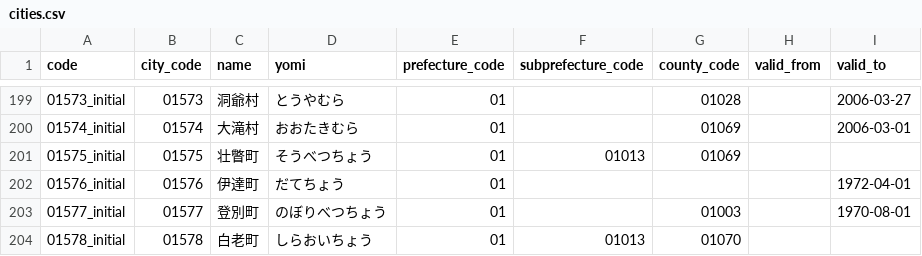
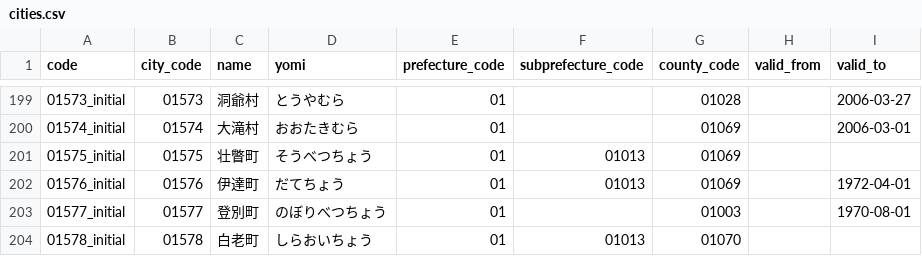
Before and after one commit to moriokumura/munigraph, a CSV file: public/data/cities.csv, drawn as a sheet; only a part is shown, gaps mark what is left out.

```diff
--- a/public/data/cities.csv
+++ b/public/data/cities.csv
@@ -201,3 +201,3 @@ code,city_code,name,yomi,prefecture_code,subprefecture_code,county_code,valid_fr
 01575_initial,01575,壮瞥町,そうべつちょう,01,01013,01069,,
-01576_initial,01576,伊達町,だてちょう,01,,,,1972-04-01
+01576_initial,01576,伊達町,だてちょう,01,01013,01069,,1972-04-01
 01577_initial,01577,登別町,のぼりべつちょう,01,,01003,,1970-08-01
```
Also changed, not shown: 5 other files.
